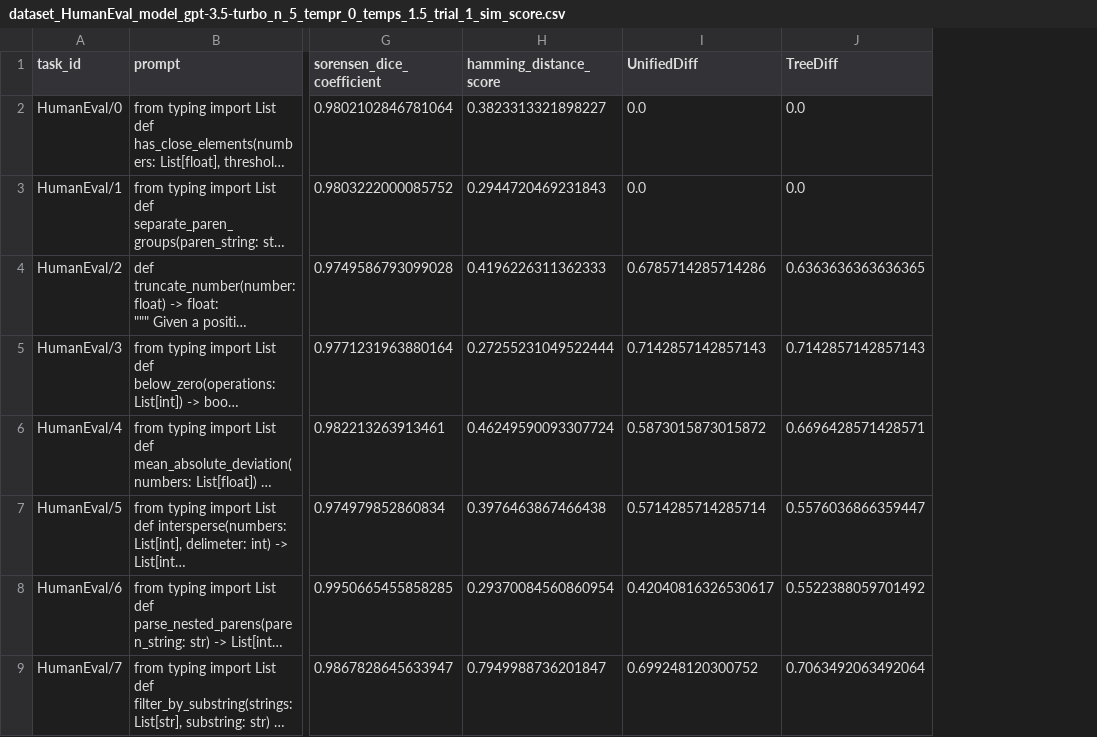
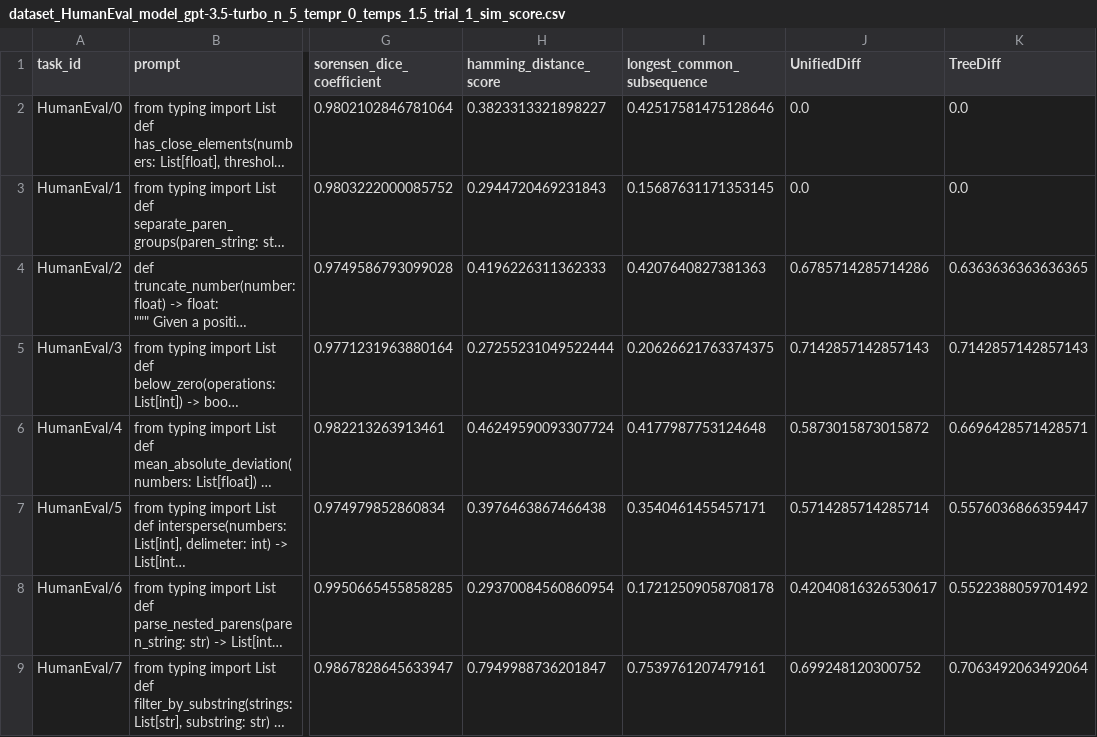
Before and after one commit to QEDady/LLM-Code-Verifier, a CSV file: RESULTS/final scores/dataset_HumanEval_model_gpt-3.5-turbo_n_5_tempr_0_temps_1.5_trial_1_sim_score.csv, drawn as a sheet; only a part is shown, gaps mark what is left out; long unchanged cells end in …; the diff names each change by its address in the sheet, - before the commit and + after, or states it on an @@ line.

Commit message:
added visulizations and their data with calculated scores

```diff
--- a/RESULTS/final scores/dataset_HumanEval_model_gpt-3.5-turbo_n_5_tempr_0_temps_1.5_trial_1_sim_score.csv
+++ b/RESULTS/final scores/dataset_HumanEval_model_gpt-3.5-turbo_n_5_tempr_0_temps_1.5_trial_1_sim_score.csv
+column I (longest_common_subsequence), rows 2-9: 0.42517581475128646 | 0.15687631171353145 | 0.4207640827381363 | 0.20626621763374375 | 0.4177987753124648 | 0.3540461455457171 | 0.17212509058708178 | 0.7539761207479161
```
Also changed, not shown: RESULTS/final scores/dataset_HumanEval_model_gpt-3.5-turbo_n_10_tempr_0_temps_1_trial_1_sim_score.csv, RESULTS/final scores/dataset_HumanEval_model_gpt-3.5-turbo_n_3_tempr_0_temps_1_trial_1_sim_score.csv, 5 other files.
